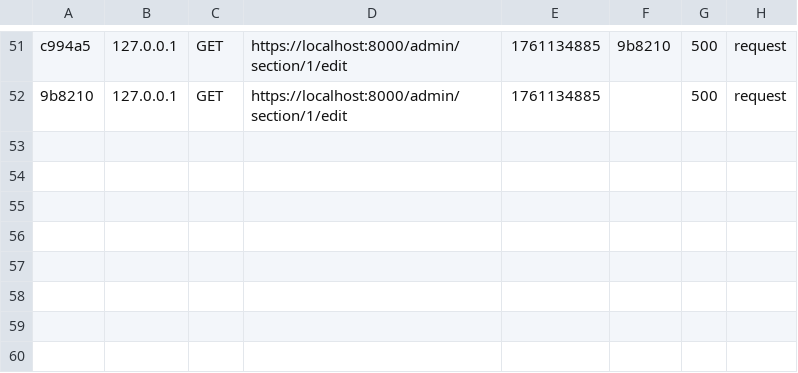
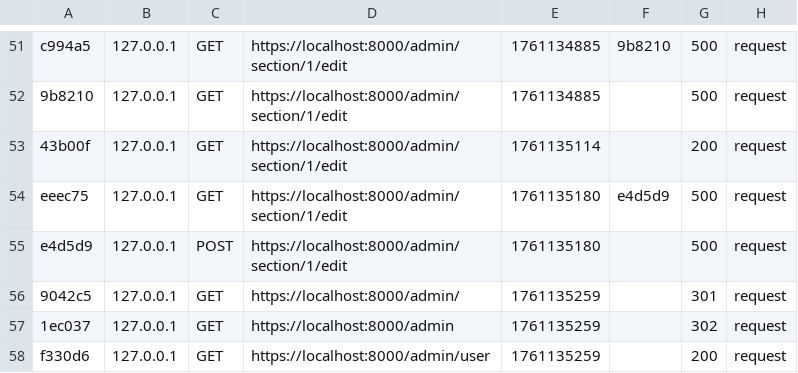
Before and after one commit to JackNotBad/Site, a CSV file: Symfony/var/cache/dev/profiler/index.csv, drawn as a sheet; only a part is shown, gaps mark what is left out; the diff names each change by its address in the sheet, - before the commit and + after, or states it on an @@ line.

```diff
--- a/Symfony/var/cache/dev/profiler/index.csv
+++ b/Symfony/var/cache/dev/profiler/index.csv
+row 53: 43b00f | 127.0.0.1 | GET | https://localhost:8000/admin/section/1/edit | 1761135114 |  | 200 | request
+row 54: eeec75 | 127.0.0.1 | GET | https://localhost:8000/admin/section/1/edit | 1761135180 | e4d5d9 | 500 | request
+row 55: e4d5d9 | 127.0.0.1 | POST | https://localhost:8000/admin/section/1/edit | 1761135180 |  | 500 | request
+row 56: 9042c5 | 127.0.0.1 | GET | https://localhost:8000/admin/ | 1761135259 |  | 301 | request
+row 57: 1ec037 | 127.0.0.1 | GET | https://localhost:8000/admin | 1761135259 |  | 302 | request
+row 58: f330d6 | 127.0.0.1 | GET | https://localhost:8000/admin/user | 1761135259 |  | 200 | request
```
Also changed, not shown: 11 other files.
